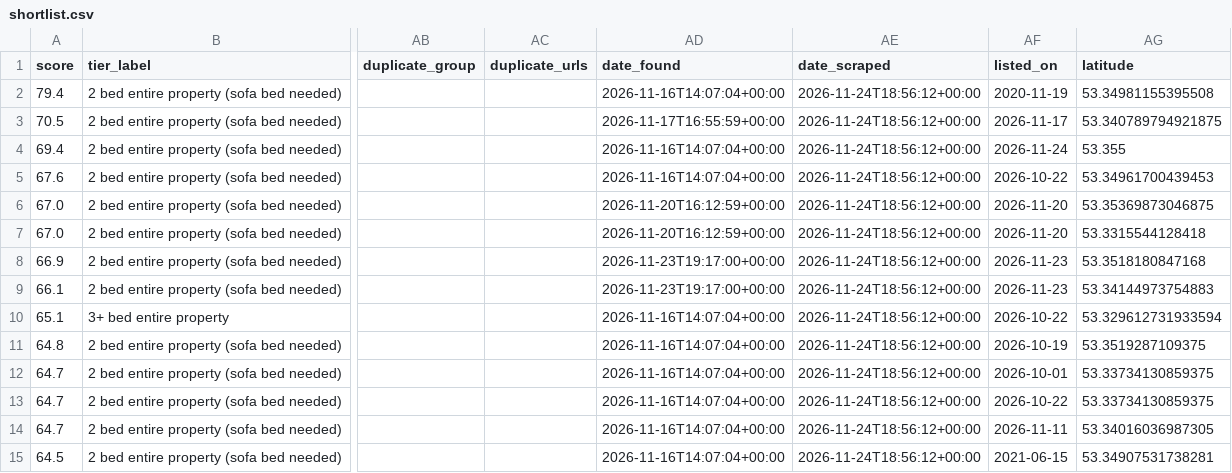
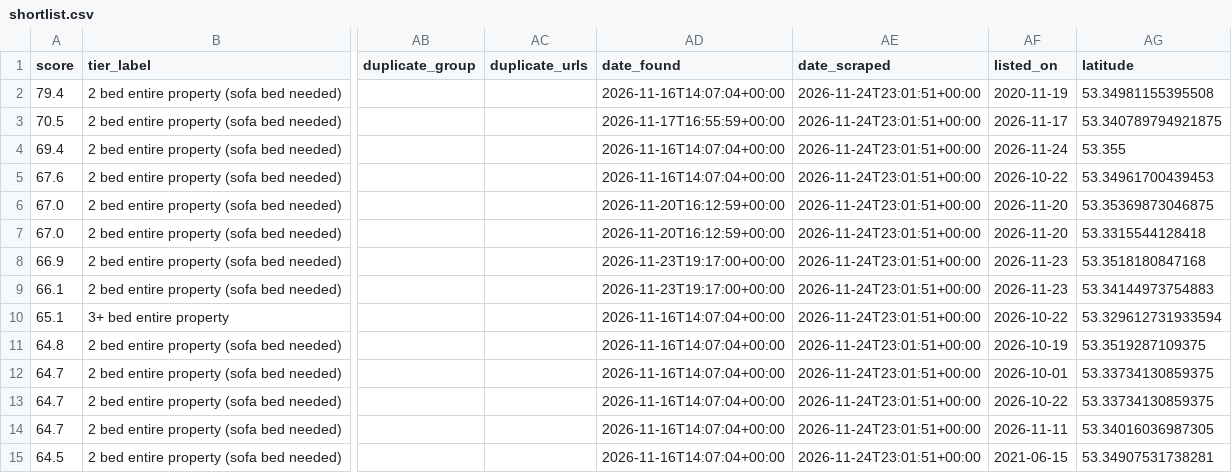
Before and after one commit to Patrick0shea/rentScraper, a CSV file: shortlist.csv, drawn as a sheet; only a part is shown, gaps mark what is left out; the diff covers the shown part only; the diff names each change by its address in the sheet, - before the commit and + after, or states it on an @@ line.

```diff
--- a/shortlist.csv
+++ b/shortlist.csv
-AE2:AE15 (date_scraped): 2026-11-24T18:56:12+00:00
+AE2:AE15 (date_scraped): 2026-11-24T23:01:51+00:00
```
Also changed, not shown: 138 edited cells elsewhere in this file, 6 other files.
